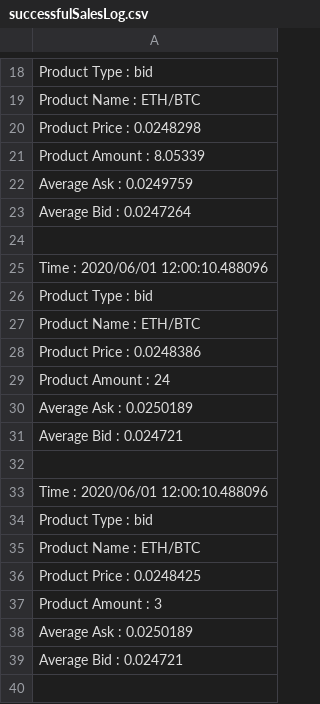
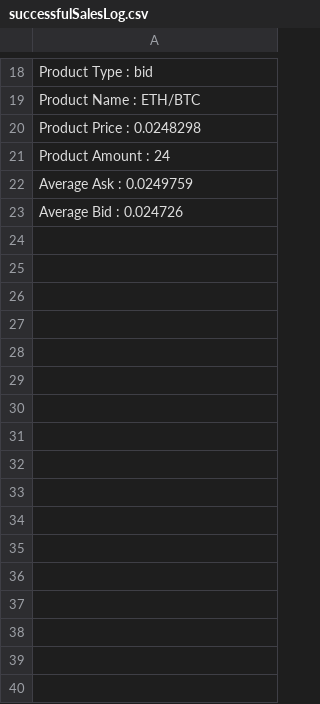
Before and after one commit to SamanthaChia/OOPCoursework_1, a CSV file: successfulSalesLog.csv, drawn as a sheet; only a part is shown, gaps mark what is left out; the diff covers the shown part only.

Commit message:
include costAfterMatching in nextTimeFrame

```diff
--- a/successfulSalesLog.csv
+++ b/successfulSalesLog.csv
@@ -20,21 +20,4 @@ Product Name : ETH/BTC
 Product Price : 0.0248298
-Product Amount : 8.05339
+Product Amount : 24
 Average Ask : 0.0249759
-Average Bid : 0.0247264
-
-Time : 2020/06/01 12:00:10.488096
-Product Type : bid
-Product Name : ETH/BTC
-Product Price : 0.0248386
-Product Amount : 24
-Average Ask : 0.0250189
-Average Bid : 0.024721
-
-Time : 2020/06/01 12:00:10.488096
-Product Type : bid
-Product Name : ETH/BTC
-Product Price : 0.0248425
-Product Amount : 3
-Average Ask : 0.0250189
-Average Bid : 0.024721
-
+Average Bid : 0.024726
```
Also changed, not shown: 143 removed rows elsewhere in this file, AllSalesLog.csv, 3 other files.
